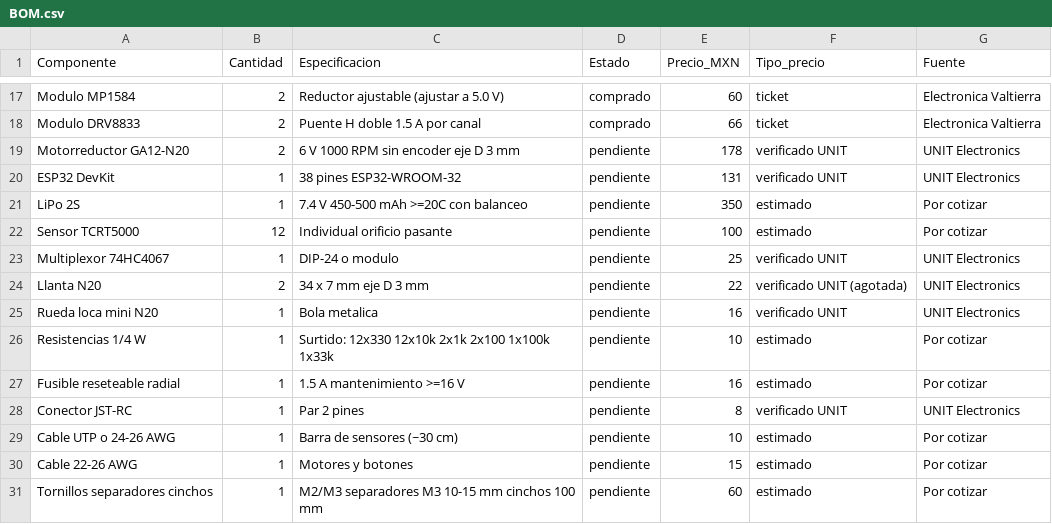
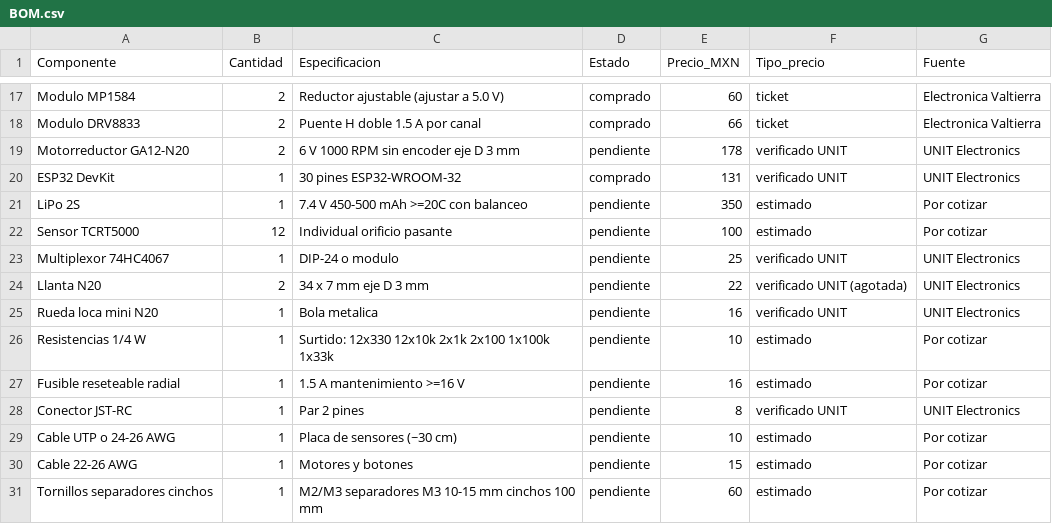
Before and after one commit to aavilesF/circuit-forge-seguidor, a CSV file: robot-casero/materiales/BOM.csv, drawn as a sheet; only a part is shown, gaps mark what is left out.

```diff
--- a/robot-casero/materiales/BOM.csv
+++ b/robot-casero/materiales/BOM.csv
@@ -19,3 +19,3 @@ Modulo DRV8833,2,Puente H doble 1.5 A por canal,comprado,66,ticket,Electronica V
 Motorreductor GA12-N20,2,6 V 1000 RPM sin encoder eje D 3 mm,pendiente,178,verificado UNIT,UNIT Electronics
-ESP32 DevKit,1,38 pines ESP32-WROOM-32,pendiente,131,verificado UNIT,UNIT Electronics
+ESP32 DevKit,1,30 pines ESP32-WROOM-32,comprado,131,verificado UNIT,UNIT Electronics
 LiPo 2S,1,7.4 V 450-500 mAh >=20C con balanceo,pendiente,350,estimado,Por cotizar
@@ -28,3 +28,3 @@ Fusible reseteable radial,1,1.5 A mantenimiento >=16 V,pendiente,16,estimado,Por
 Conector JST-RC,1,Par 2 pines,pendiente,8,verificado UNIT,UNIT Electronics
-Cable UTP o 24-26 AWG,1,Barra de sensores (~30 cm),pendiente,10,estimado,Por cotizar
+Cable UTP o 24-26 AWG,1,Placa de sensores (~30 cm),pendiente,10,estimado,Por cotizar
 Cable 22-26 AWG,1,Motores y botones,pendiente,15,estimado,Por cotizar
```
Also changed, not shown: 38 other files.
